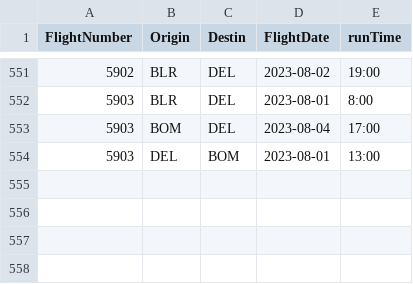
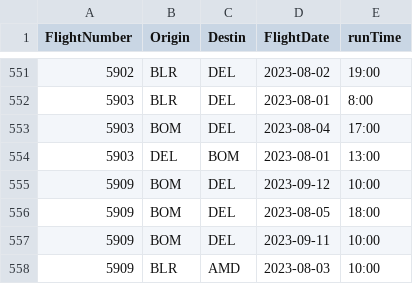
Before and after one commit to vivekbolla123/rm-allocation-serverless-funcs, a CSV file: QPDynamicAllocation/testcases/input/config_runTime.csv, drawn as a sheet; only a part is shown, gaps mark what is left out; the diff names each change by its address in the sheet, - before the commit and + after, or states it on an @@ line.

```diff
--- a/QPDynamicAllocation/testcases/input/config_runTime.csv
+++ b/QPDynamicAllocation/testcases/input/config_runTime.csv
+row 555: 5909 | BOM | DEL | 2023-09-12 | 10:00
+row 556: 5909 | BOM | DEL | 2023-08-05 | 18:00
+row 557: 5909 | BOM | DEL | 2023-09-11 | 10:00
+row 558: 5909 | BLR | AMD | 2023-08-03 | 10:00
```
Also changed, not shown: QPDynamicAllocation/testcases/input/Fares.csv, QPDynamicAllocation/testcases/input/MarketList.csv, 7 other files.
